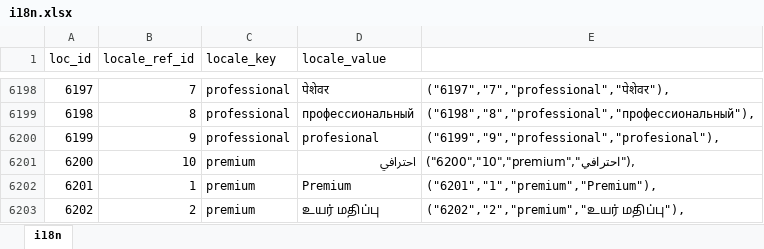
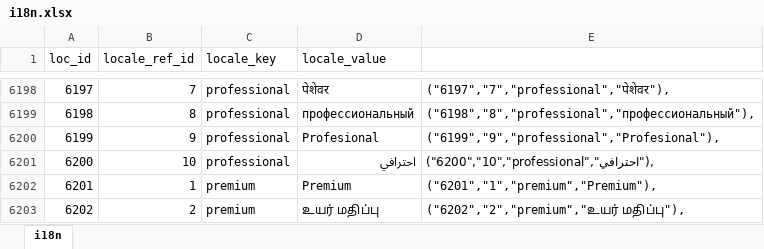
Before and after one commit to bharani-palani/ledgerely, an Excel workbook: i18n.xlsx, sheet i18n, drawn as a sheet; only a part is shown, gaps mark what is left out; values as stored, in another font and other column widths than the file's, no borders; the diff names each change by its address in the sheet, - before the commit and + after, or states it on an @@ line.

```diff
--- a/i18n.xlsx (sheet i18n)
+++ b/i18n.xlsx (sheet i18n)
-D6200 (locale_value): profesional
+D6200 (locale_value): Profesional
-E6200: ("6199","9","professional","profesional"),
+E6200: ("6199","9","professional","Profesional"),
-C6201 (locale_key): premium
+C6201 (locale_key): professional
-E6201: ("6200","10","premium","احترافي"),
+E6201: ("6200","10","professional","احترافي"),
```
Also changed, not shown: 4 other files.
